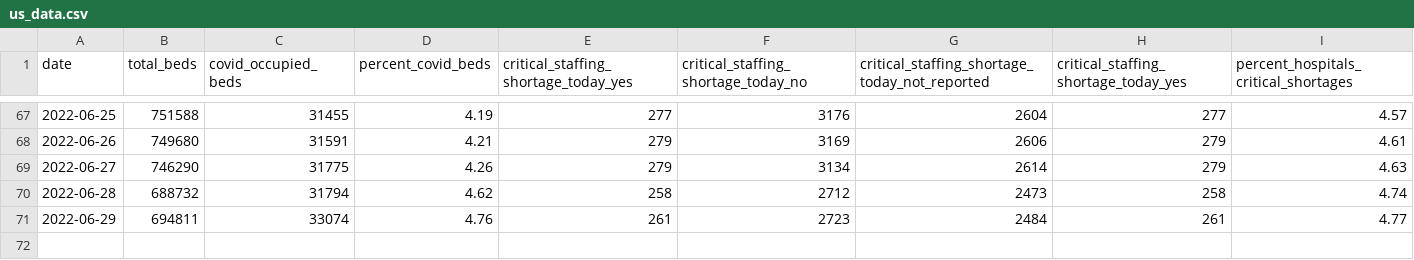
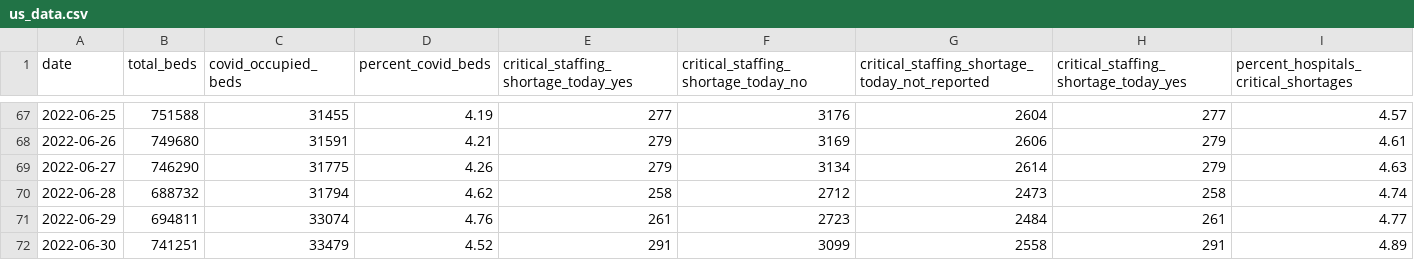
Before and after one commit to aadittambe/slack-bot, a CSV file: us_data.csv, drawn as a sheet; only a part is shown, gaps mark what is left out; the diff names each change by its address in the sheet, - before the commit and + after, or states it on an @@ line.

```diff
--- a/us_data.csv
+++ b/us_data.csv
+row 72: 2022-06-30 | 741251 | 33479 | 4.52 | 291 | 3099 | 2558 | 291 | 4.89
```
Also changed, not shown: md_data.csv.
